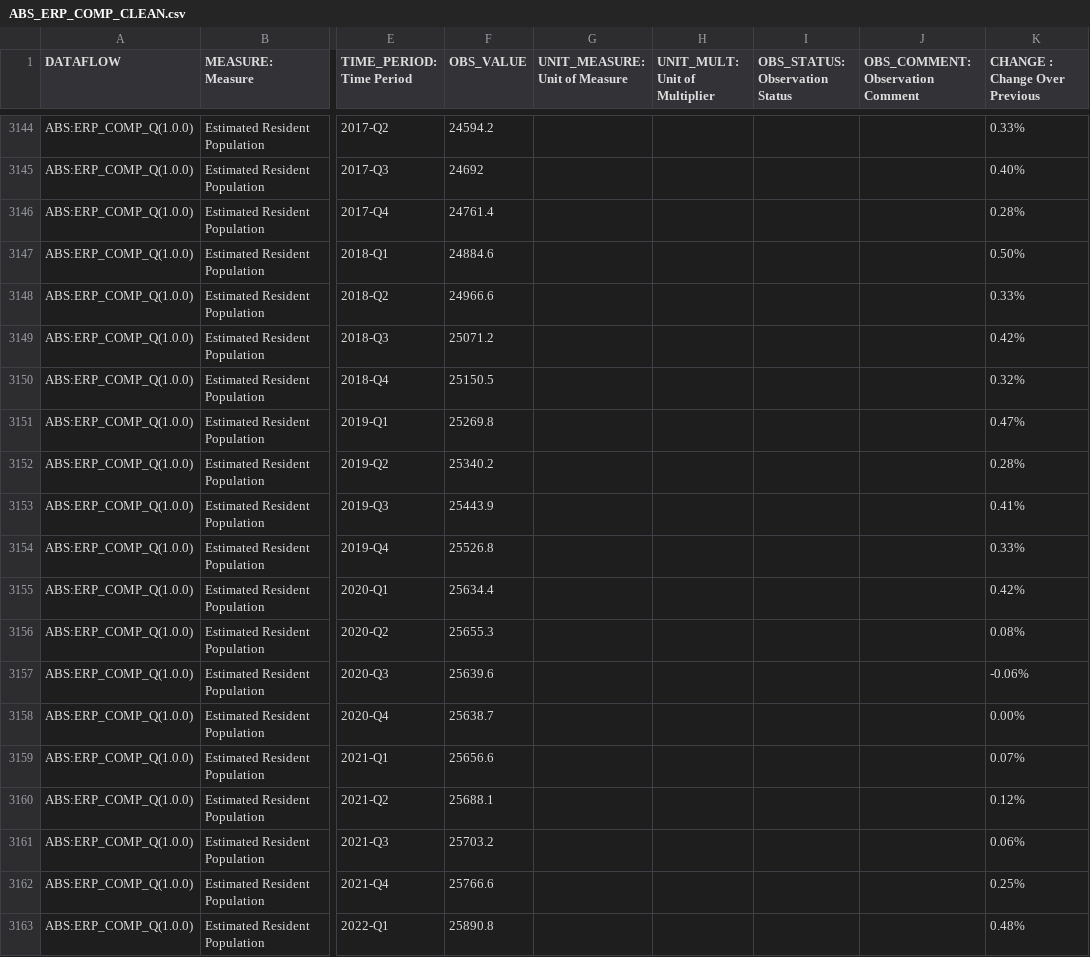
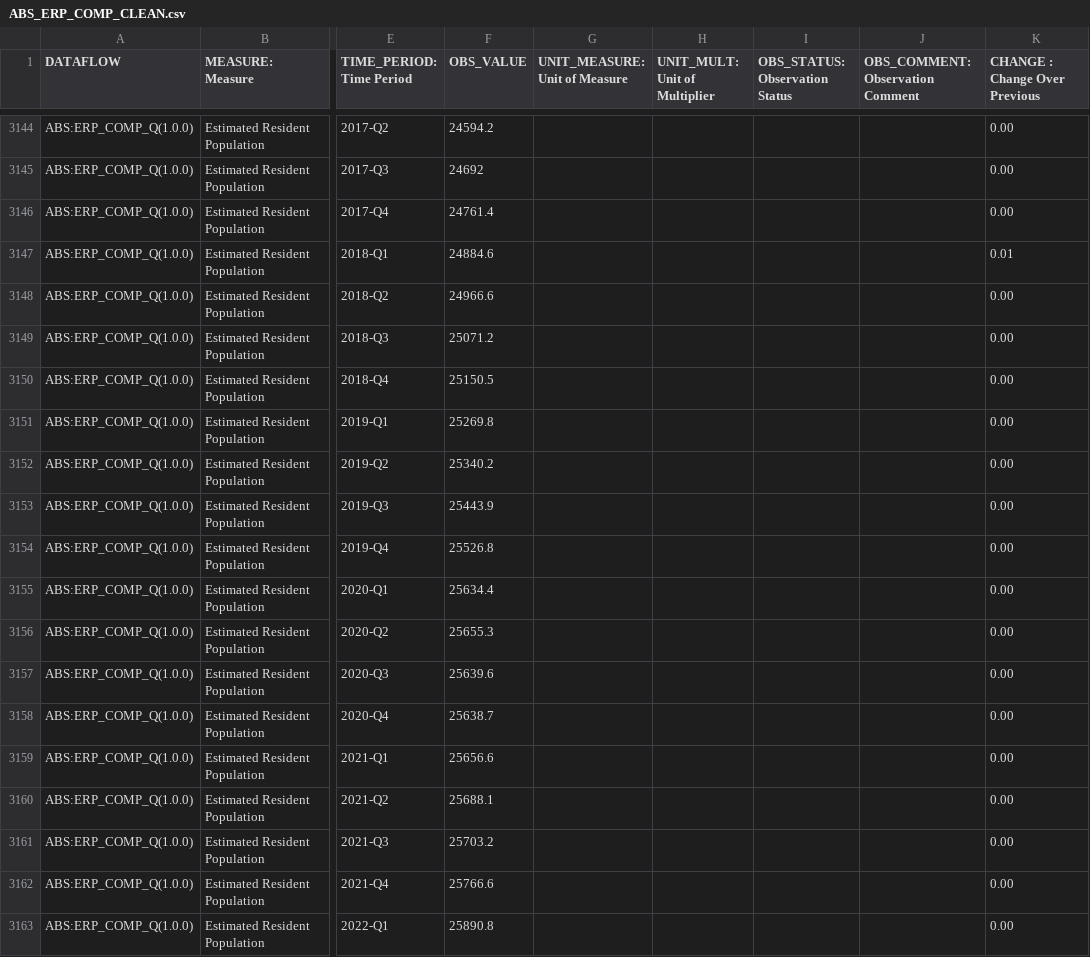
Before and after one commit to jonowood/Project_2, a CSV file: Resources/ABS_ERP_COMP_CLEAN.csv, drawn as a sheet; only a part is shown, gaps mark what is left out; the diff covers the shown part only; the diff names each change by its address in the sheet, - before the commit and + after, or states it on an @@ line.

```diff
--- a/Resources/ABS_ERP_COMP_CLEAN.csv
+++ b/Resources/ABS_ERP_COMP_CLEAN.csv
-K3144 (CHANGE : Change Over Previous): 0.33%
+K3144 (CHANGE : Change Over Previous): 0.00
-K3145 (CHANGE : Change Over Previous): 0.40%
+K3145 (CHANGE : Change Over Previous): 0.00
-K3146 (CHANGE : Change Over Previous): 0.28%
+K3146 (CHANGE : Change Over Previous): 0.00
-K3147 (CHANGE : Change Over Previous): 0.50%
+K3147 (CHANGE : Change Over Previous): 0.01
-K3148 (CHANGE : Change Over Previous): 0.33%
+K3148 (CHANGE : Change Over Previous): 0.00
-K3149 (CHANGE : Change Over Previous): 0.42%
+K3149 (CHANGE : Change Over Previous): 0.00
-K3150 (CHANGE : Change Over Previous): 0.32%
+K3150 (CHANGE : Change Over Previous): 0.00
-K3151 (CHANGE : Change Over Previous): 0.47%
+K3151 (CHANGE : Change Over Previous): 0.00
-K3152 (CHANGE : Change Over Previous): 0.28%
+K3152 (CHANGE : Change Over Previous): 0.00
-K3153 (CHANGE : Change Over Previous): 0.41%
+K3153 (CHANGE : Change Over Previous): 0.00
-K3154 (CHANGE : Change Over Previous): 0.33%
+K3154 (CHANGE : Change Over Previous): 0.00
-K3155 (CHANGE : Change Over Previous): 0.42%
+K3155 (CHANGE : Change Over Previous): 0.00
-K3156 (CHANGE : Change Over Previous): 0.08%
+K3156 (CHANGE : Change Over Previous): 0.00
-K3157 (CHANGE : Change Over Previous): -0.06%
+K3157 (CHANGE : Change Over Previous): 0.00
-K3158 (CHANGE : Change Over Previous): 0.00%
+K3158 (CHANGE : Change Over Previous): 0.00
-K3159 (CHANGE : Change Over Previous): 0.07%
+K3159 (CHANGE : Change Over Previous): 0.00
-K3160 (CHANGE : Change Over Previous): 0.12%
+K3160 (CHANGE : Change Over Previous): 0.00
-K3161 (CHANGE : Change Over Previous): 0.06%
+K3161 (CHANGE : Change Over Previous): 0.00
-K3162 (CHANGE : Change Over Previous): 0.25%
+K3162 (CHANGE : Change Over Previous): 0.00
-K3163 (CHANGE : Change Over Previous): 0.48%
+K3163 (CHANGE : Change Over Previous): 0.00
```
Also changed, not shown: 27 edited cells elsewhere in this file, 2 other files.
